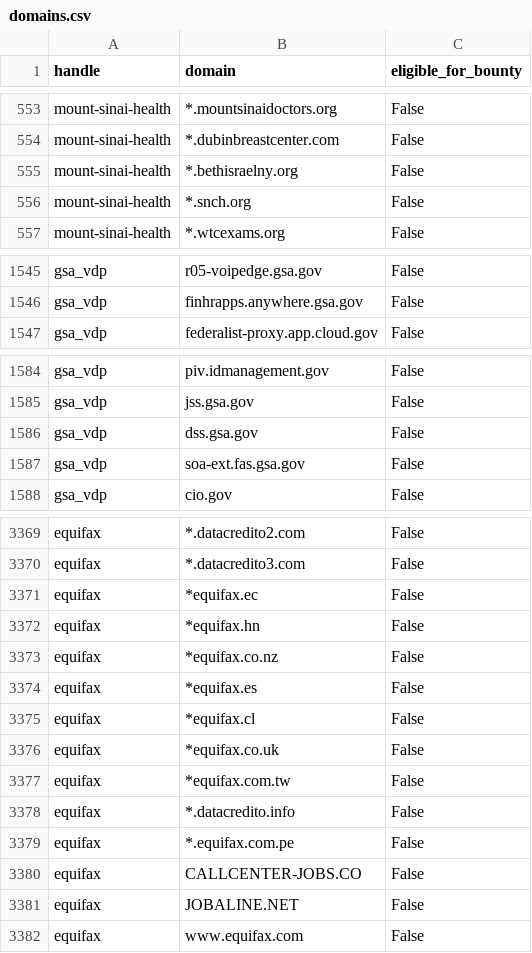
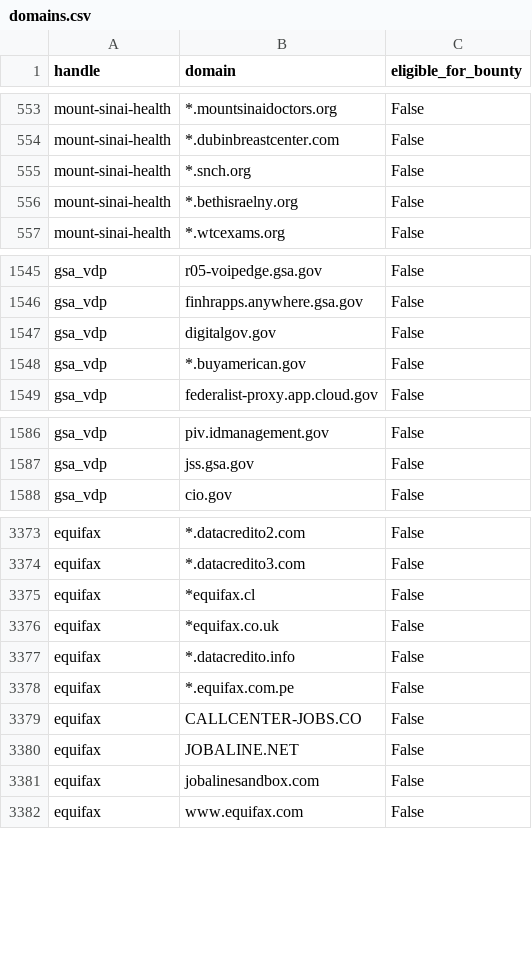
Before and after one commit to zricethezav/h1domains, a CSV file: domains.csv, drawn as a sheet; only a part is shown, gaps mark what is left out; the diff covers the shown part only.

```diff
--- a/domains.csv
+++ b/domains.csv
@@ -554,4 +554,4 @@ mount-sinai-health,*.mountsinaidoctors.org,False
 mount-sinai-health,*.dubinbreastcenter.com,False
-mount-sinai-health,*.bethisraelny.org,False
 mount-sinai-health,*.snch.org,False
+mount-sinai-health,*.bethisraelny.org,False
 mount-sinai-health,*.wtcexams.org,False
@@ -1546,2 +1546,4 @@ gsa_vdp,r05-voipedge.gsa.gov,False
 gsa_vdp,finhrapps.anywhere.gsa.gov,False
+gsa_vdp,digitalgov.gov,False
+gsa_vdp,*.buyamerican.gov,False
 gsa_vdp,federalist-proxy.app.cloud.gov,False
@@ -1585,4 +1587,2 @@ gsa_vdp,piv.idmanagement.gov,False
 gsa_vdp,jss.gsa.gov,False
-gsa_vdp,dss.gsa.gov,False
-gsa_vdp,soa-ext.fas.gsa.gov,False
 gsa_vdp,cio.gov,False
@@ -3370,9 +3374,4 @@ equifax,*.datacredito2.com,False
 equifax,*.datacredito3.com,False
-equifax,*equifax.ec,False
-equifax,*equifax.hn,False
-equifax,*equifax.co.nz,False
-equifax,*equifax.es,False
 equifax,*equifax.cl,False
 equifax,*equifax.co.uk,False
-equifax,*equifax.com.tw,False
 equifax,*.datacredito.info,False
@@ -3381,2 +3380,3 @@ equifax,CALLCENTER-JOBS.CO,False
 equifax,JOBALINE.NET,False
+equifax,jobalinesandbox.com,False
 equifax,www.equifax.com,False
```
Also changed, not shown: 7 moved rows elsewhere in this file, 3 other files.
